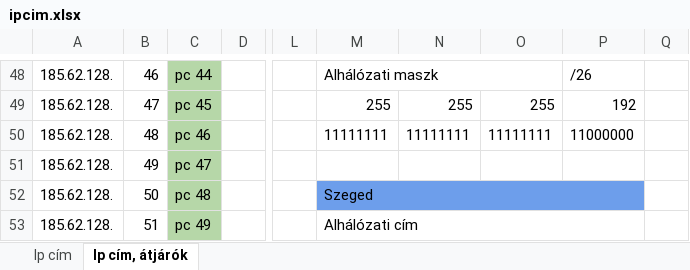
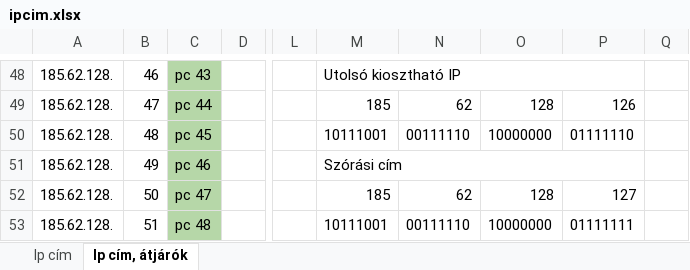
Before and after one commit to I-Izumi/School-project-network, an Excel workbook: ipcim.xlsx, sheet Ip cím, átjárók, drawn as a sheet; only a part is shown, gaps mark what is left out; values as stored, in another font and other column widths than the file's, no borders; charts and pictures not drawn; removed rows and columns are numbered as before the commit, all else as after; the diff covers the shown part only; the diff names each change by its address in the sheet, - before the commit and + after, or states it on an @@ line.

Commit message:
quick fix lol

```diff
--- a/ipcim.xlsx (sheet Ip cím, átjárók)
+++ b/ipcim.xlsx (sheet Ip cím, átjárók)
-C48: pc 44
+C48: pc 43
-M48: Alhálózati maszk
+M48: Utolsó kiosztható IP
-M48:O48 merged
+M48:P48 merged
-P48: /26
+P48: (empty)
-C49: pc 45
+C49: pc 44
-M49: 255
+M49: 185
-N49: 255
+N49: 62
-O49: 255
+O49: 128
-P49: 192
+P49: 126
-C50: pc 46
+C50: pc 45
-M50: 11111111
+M50: 10111001
-N50: 11111111
+N50: 00111110
-O50: 11111111
+O50: 10000000
-P50: 11000000
+P50: 01111110
-C51: pc 47
+C51: pc 46
-M51: (empty)
+M51: Szórási cím
+M51:P51 merged
-C52: pc 48
+C52: pc 47
-M52: Szeged
+M52: 185
-M52 fill: #6D9EEB
+M52 fill: none
-M52:P52 merged
-N52: (empty)
+N52: 62
-O52: (empty)
+O52: 128
-P52: (empty)
+P52: 127
-C53: pc 49
+C53: pc 48
-M53: Alhálózati cím
+M53: 10111001
-M53:P53 merged
-N53: (empty)
+N53: 00111110
-O53: (empty)
+O53: 10000000
-P53: (empty)
+P53: 01111111
```
Also changed, not shown: 9 added rows, 122 edited cells, cell formats and merged cells elsewhere in this sheet, charts or pictures.
